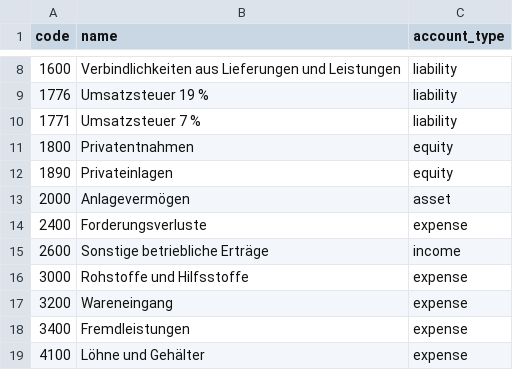
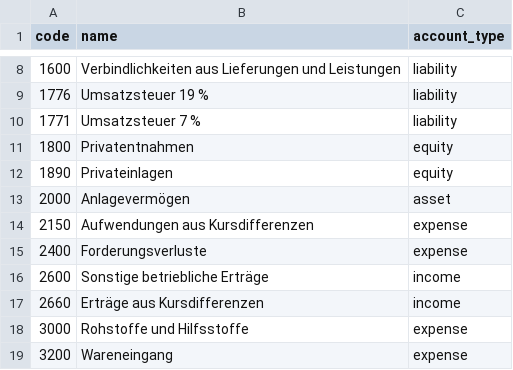
Before and after one commit to unikinCK/OpenBuchhaltung, a CSV file: data/kontenrahmen/skr03.csv, drawn as a sheet; only a part is shown, gaps mark what is left out; the shorter side is filled out with more unchanged rows.

```diff
--- a/data/kontenrahmen/skr03.csv
+++ b/data/kontenrahmen/skr03.csv
@@ -13,4 +13,6 @@ code,name,account_type
 2000,Anlagevermögen,asset
+2150,Aufwendungen aus Kursdifferenzen,expense
 2400,Forderungsverluste,expense
 2600,Sonstige betriebliche Erträge,income
+2660,Erträge aus Kursdifferenzen,income
 3000,Rohstoffe und Hilfsstoffe,expense
```
Also changed, not shown: data/kontenrahmen/skr04.csv, 44 other files.
